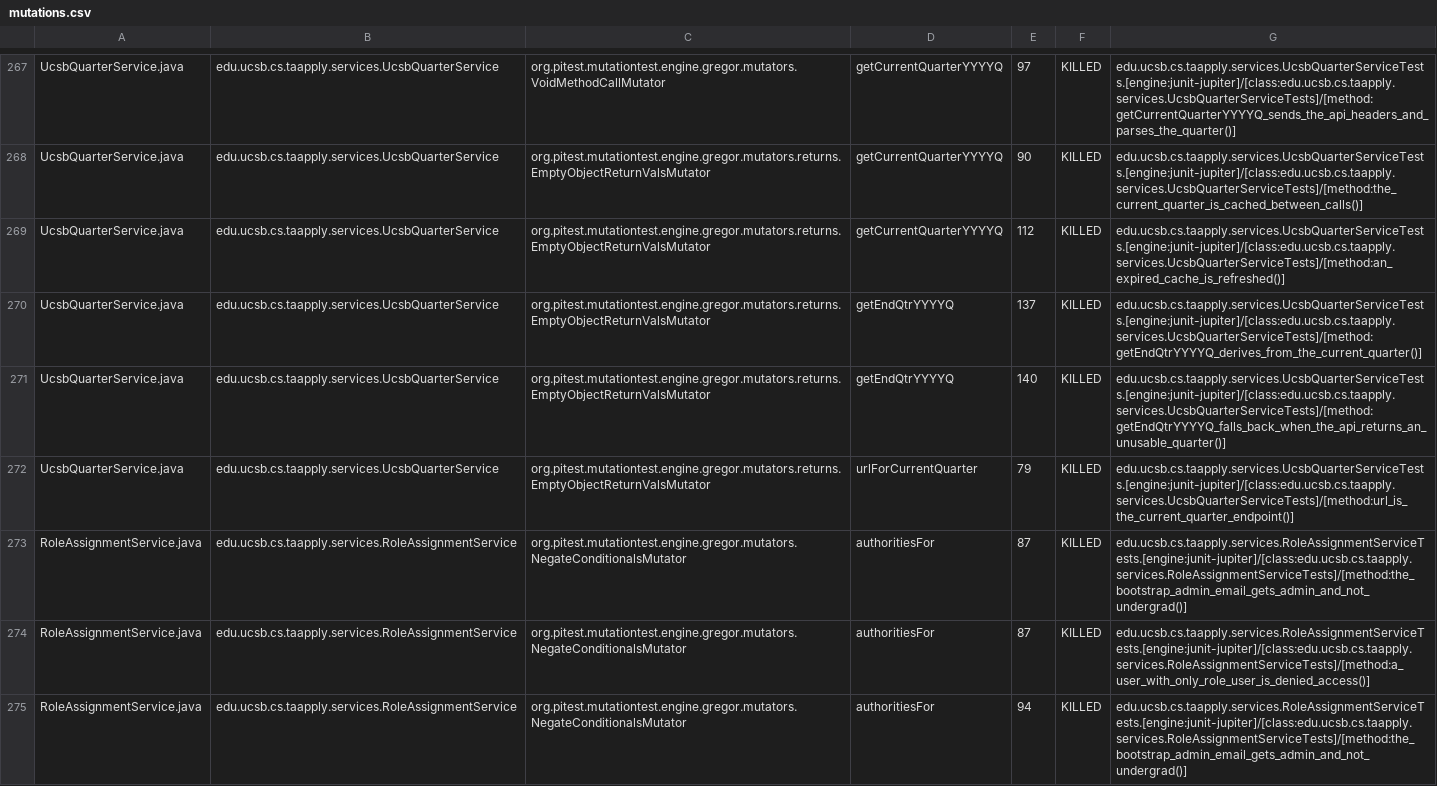
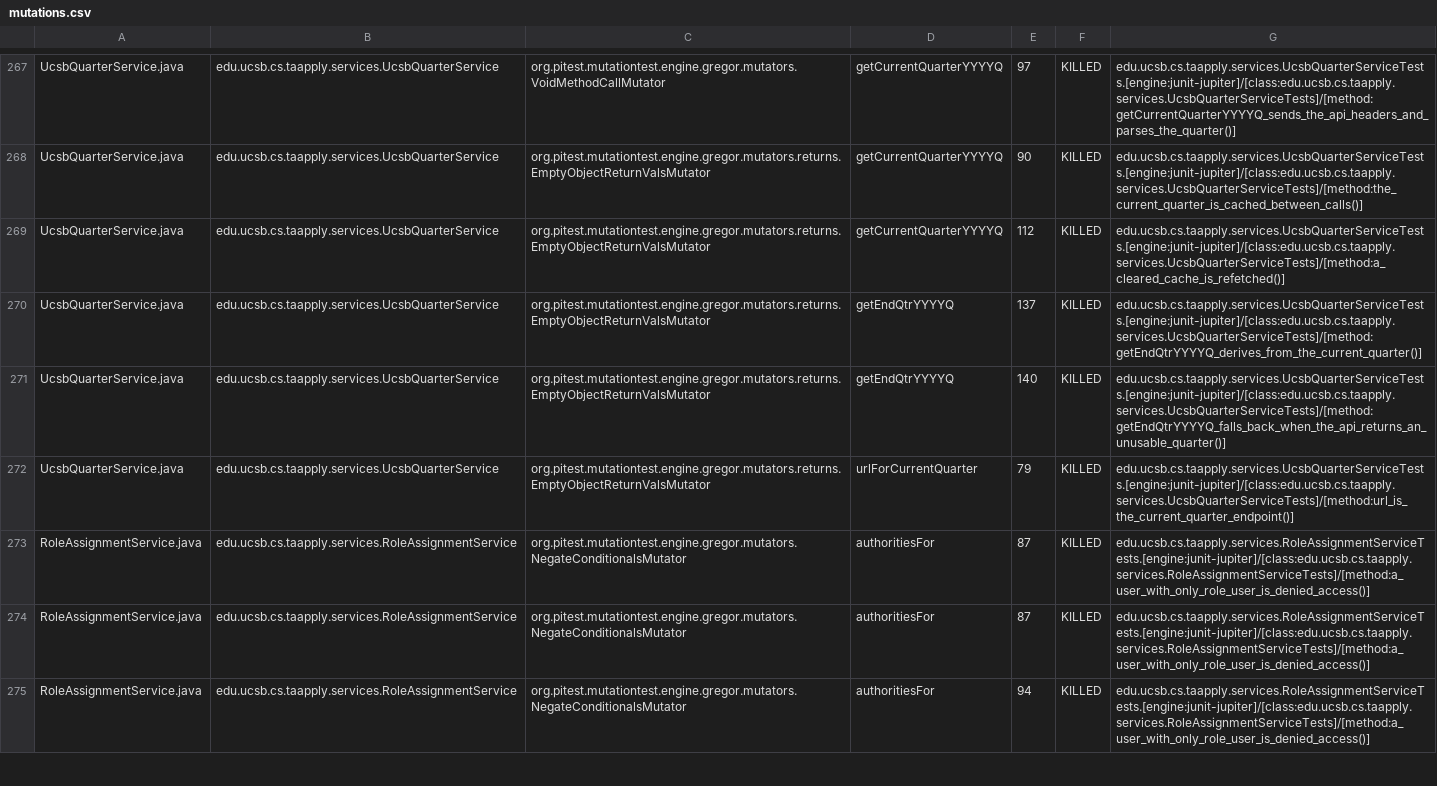
Before and after one commit to ucsb-cs156/proj-ta-apply, a CSV file: prs/22/pitest/mutations.csv, drawn as a sheet; only a part is shown, gaps mark what is left out; the diff covers the shown part only.

Commit message:
Deploying to gh-pages from @ ucsb-cs156/proj-ta-apply@59440f25dac9c887c9fa273150a51bf4cea866f2 🚀

```diff
--- a/prs/22/pitest/mutations.csv
+++ b/prs/22/pitest/mutations.csv
@@ -268,3 +268,3 @@ UcsbQuarterService.java,edu.ucsb.cs.taapply.services.UcsbQuarterService,org.pite
 UcsbQuarterService.java,edu.ucsb.cs.taapply.services.UcsbQuarterService,org.pitest.mutationtest.engine.gregor.mutators.returns.EmptyObjectReturnValsMutator,getCurrentQuarterYYYYQ,90,KILLED,edu.ucsb.cs.taapply.services.UcsbQuarterServiceTests.[engine:junit-jupiter]/[class:edu.ucsb.cs.taapply.services.UcsbQuarterServiceTests]/[method:the_current_quarter_is_cached_between_calls()]
-UcsbQuarterService.java,edu.ucsb.cs.taapply.services.UcsbQuarterService,org.pitest.mutationtest.engine.gregor.mutators.returns.EmptyObjectReturnValsMutator,getCurrentQuarterYYYYQ,112,KILLED,edu.ucsb.cs.taapply.services.UcsbQuarterServiceTests.[engine:junit-jupiter]/[class:edu.ucsb.cs.taapply.services.UcsbQuarterServiceTests]/[method:an_expired_cache_is_refreshed()]
+UcsbQuarterService.java,edu.ucsb.cs.taapply.services.UcsbQuarterService,org.pitest.mutationtest.engine.gregor.mutators.returns.EmptyObjectReturnValsMutator,getCurrentQuarterYYYYQ,112,KILLED,edu.ucsb.cs.taapply.services.UcsbQuarterServiceTests.[engine:junit-jupiter]/[class:edu.ucsb.cs.taapply.services.UcsbQuarterServiceTests]/[method:a_cleared_cache_is_refetched()]
 UcsbQuarterService.java,edu.ucsb.cs.taapply.services.UcsbQuarterService,org.pitest.mutationtest.engine.gregor.mutators.returns.EmptyObjectReturnValsMutator,getEndQtrYYYYQ,137,KILLED,edu.ucsb.cs.taapply.services.UcsbQuarterServiceTests.[engine:junit-jupiter]/[class:edu.ucsb.cs.taapply.services.UcsbQuarterServiceTests]/[method:getEndQtrYYYYQ_derives_from_the_current_quarter()]
@@ -272,4 +272,4 @@ UcsbQuarterService.java,edu.ucsb.cs.taapply.services.UcsbQuarterService,org.pite
 UcsbQuarterService.java,edu.ucsb.cs.taapply.services.UcsbQuarterService,org.pitest.mutationtest.engine.gregor.mutators.returns.EmptyObjectReturnValsMutator,urlForCurrentQuarter,79,KILLED,edu.ucsb.cs.taapply.services.UcsbQuarterServiceTests.[engine:junit-jupiter]/[class:edu.ucsb.cs.taapply.services.UcsbQuarterServiceTests]/[method:url_is_the_current_quarter_endpoint()]
-RoleAssignmentService.java,edu.ucsb.cs.taapply.services.RoleAssignmentService,org.pitest.mutationtest.engine.gregor.mutators.NegateConditionalsMutator,authoritiesFor,87,KILLED,edu.ucsb.cs.taapply.services.RoleAssignmentServiceTests.[engine:junit-jupiter]/[class:edu.ucsb.cs.taapply.services.RoleAssignmentServiceTests]/[method:the_bootstrap_admin_email_gets_admin_and_not_undergrad()]
 RoleAssignmentService.java,edu.ucsb.cs.taapply.services.RoleAssignmentService,org.pitest.mutationtest.engine.gregor.mutators.NegateConditionalsMutator,authoritiesFor,87,KILLED,edu.ucsb.cs.taapply.services.RoleAssignmentServiceTests.[engine:junit-jupiter]/[class:edu.ucsb.cs.taapply.services.RoleAssignmentServiceTests]/[method:a_user_with_only_role_user_is_denied_access()]
-RoleAssignmentService.java,edu.ucsb.cs.taapply.services.RoleAssignmentService,org.pitest.mutationtest.engine.gregor.mutators.NegateConditionalsMutator,authoritiesFor,94,KILLED,edu.ucsb.cs.taapply.services.RoleAssignmentServiceTests.[engine:junit-jupiter]/[class:edu.ucsb.cs.taapply.services.RoleAssignmentServiceTests]/[method:the_bootstrap_admin_email_gets_admin_and_not_undergrad()]
+RoleAssignmentService.java,edu.ucsb.cs.taapply.services.RoleAssignmentService,org.pitest.mutationtest.engine.gregor.mutators.NegateConditionalsMutator,authoritiesFor,87,KILLED,edu.ucsb.cs.taapply.services.RoleAssignmentServiceTests.[engine:junit-jupiter]/[class:edu.ucsb.cs.taapply.services.RoleAssignmentServiceTests]/[method:a_user_with_only_role_user_is_denied_access()]
+RoleAssignmentService.java,edu.ucsb.cs.taapply.services.RoleAssignmentService,org.pitest.mutationtest.engine.gregor.mutators.NegateConditionalsMutator,authoritiesFor,94,KILLED,edu.ucsb.cs.taapply.services.RoleAssignmentServiceTests.[engine:junit-jupiter]/[class:edu.ucsb.cs.taapply.services.RoleAssignmentServiceTests]/[method:a_user_with_only_role_user_is_denied_access()]
```
Also changed, not shown: 78 edited cells elsewhere in this file, 38 other files.
